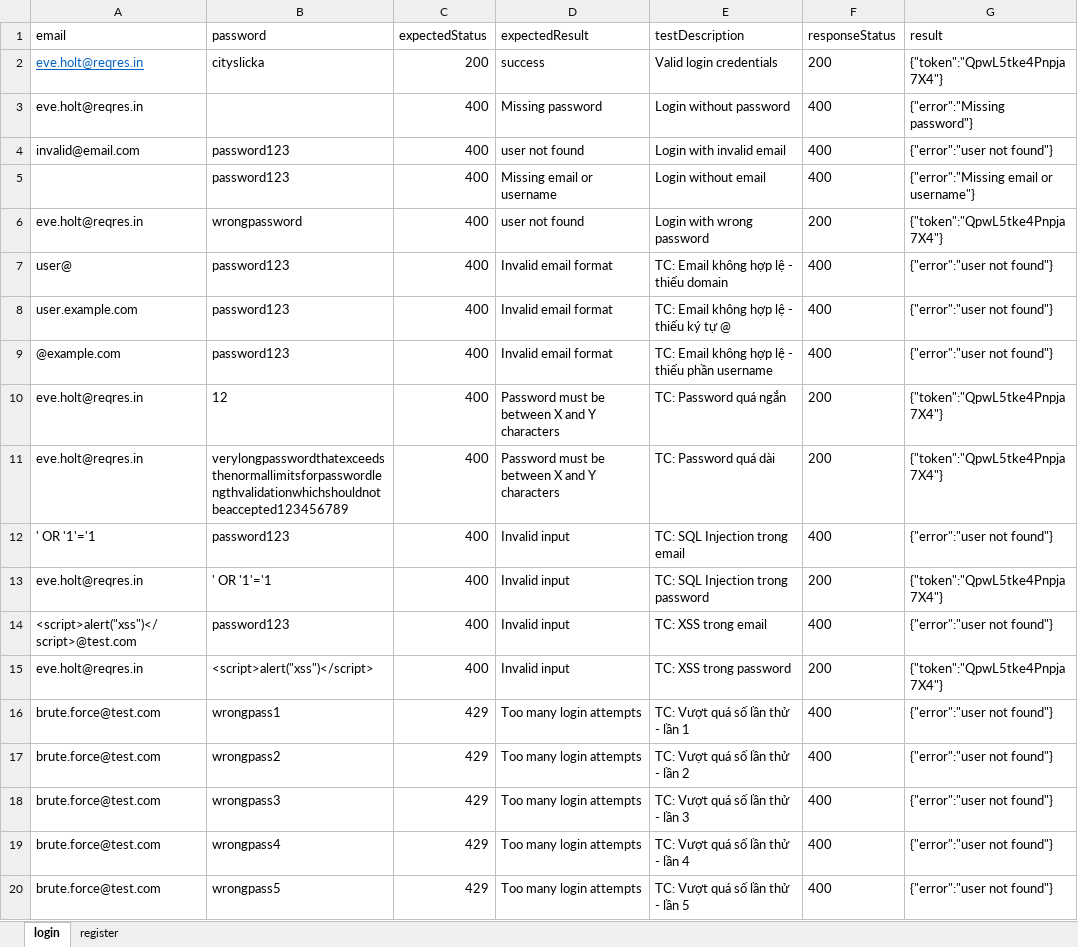
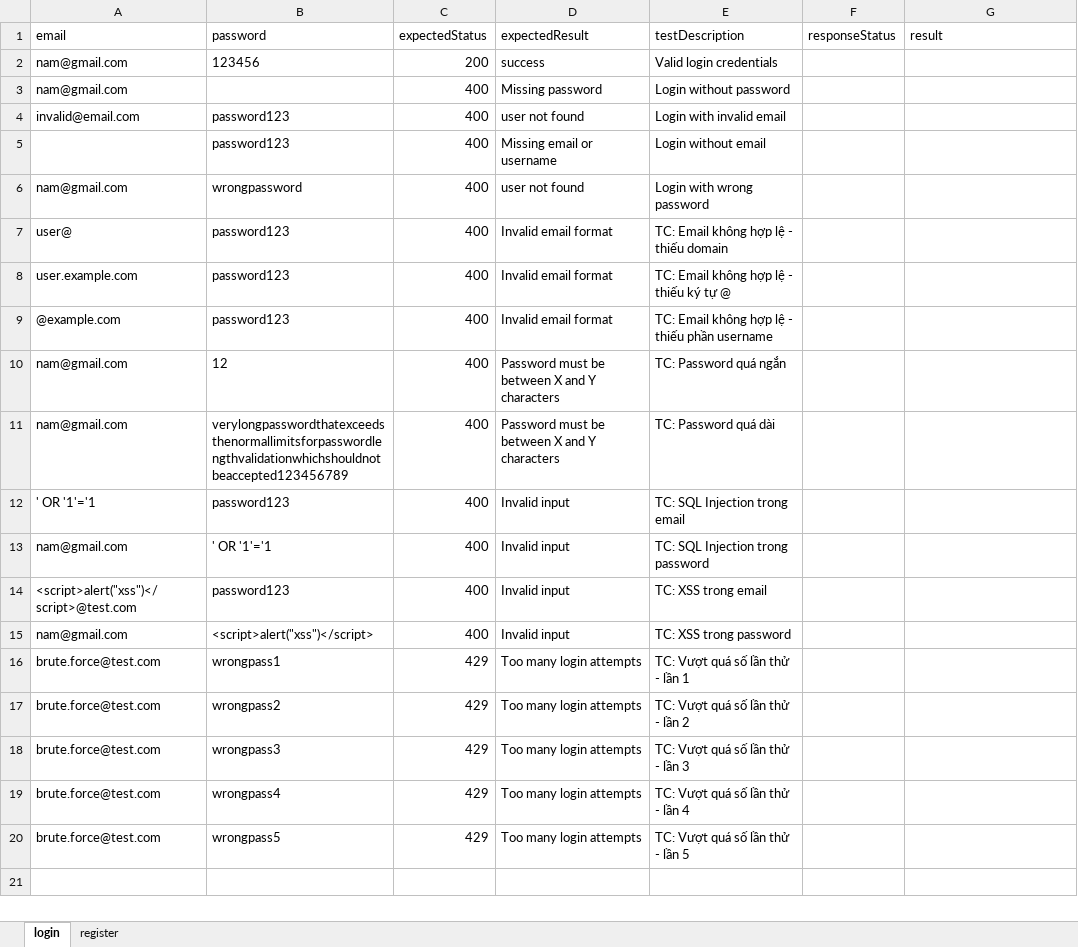
Before and after one commit to MonsterCT2k3/TesterProMax, an Excel workbook: target/test-classes/data/data.xlsx, sheet login, drawn as a sheet; values as stored, in another font and other column widths than the file's, no borders; removed rows and columns are numbered as before the commit, all else as after; the diff names each change by its address in the sheet, - before the commit and + after, or states it on an @@ line.

```diff
--- a/target/test-classes/data/data.xlsx (sheet login)
+++ b/target/test-classes/data/data.xlsx (sheet login)
-row 2: eve.holt@reqres.in | cityslicka | 200 | success | Valid login credentials | 200 | {"token":"QpwL5tke4Pnpja7X4"}
+row 2: nam@gmail.com | 123456 | 200 | success | Valid login credentials
-A3 (email): eve.holt@reqres.in
+A3 (email): nam@gmail.com
-F3:F5 (responseStatus): 400
+F3:F5 (responseStatus): (empty)
-G3 (result): {"error":"Missing password"}
+G3 (result): (empty)
-G4 (result): {"error":"user not found"}
+G4 (result): (empty)
-G5 (result): {"error":"Missing email or username"}
+G5 (result): (empty)
-A6 (email): eve.holt@reqres.in
+A6 (email): nam@gmail.com
-F6 (responseStatus): 200
+F6 (responseStatus): (empty)
-G6 (result): {"token":"QpwL5tke4Pnpja7X4"}
+G6 (result): (empty)
-F7:F9 (responseStatus): 400
+F7:F9 (responseStatus): (empty)
-G7:G9 (result): {"error":"user not found"}
+G7:G9 (result): (empty)
-A10:A11 (email): eve.holt@reqres.in
+A10:A11 (email): nam@gmail.com
-F10:F11 (responseStatus): 200
+F10:F11 (responseStatus): (empty)
-G10:G11 (result): {"token":"QpwL5tke4Pnpja7X4"}
+G10:G11 (result): (empty)
-F12 (responseStatus): 400
+F12 (responseStatus): (empty)
-G12 (result): {"error":"user not found"}
+G12 (result): (empty)
-A13 (email): eve.holt@reqres.in
+A13 (email): nam@gmail.com
-F13 (responseStatus): 200
+F13 (responseStatus): (empty)
-G13 (result): {"token":"QpwL5tke4Pnpja7X4"}
+G13 (result): (empty)
-F14 (responseStatus): 400
+F14 (responseStatus): (empty)
-G14 (result): {"error":"user not found"}
+G14 (result): (empty)
-A15 (email): eve.holt@reqres.in
+A15 (email): nam@gmail.com
-F15 (responseStatus): 200
+F15 (responseStatus): (empty)
-G15 (result): {"token":"QpwL5tke4Pnpja7X4"}
+G15 (result): (empty)
-F16:F20 (responseStatus): 400
+F16:F20 (responseStatus): (empty)
-G16:G20 (result): {"error":"user not found"}
+G16:G20 (result): (empty)
```
Also changed, not shown: sheet register, 42 other files.
